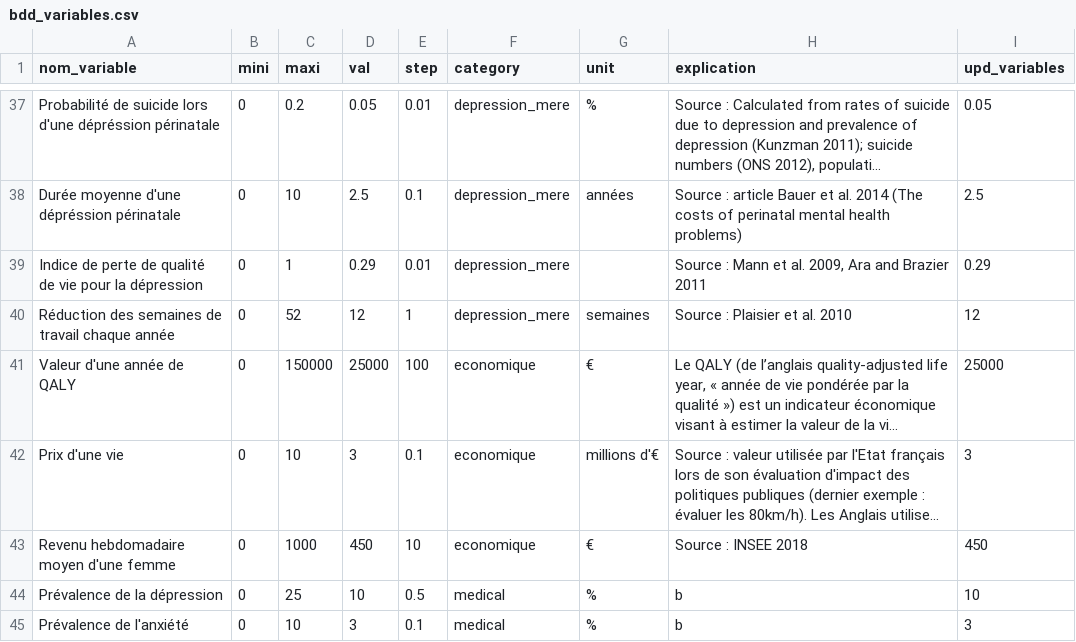
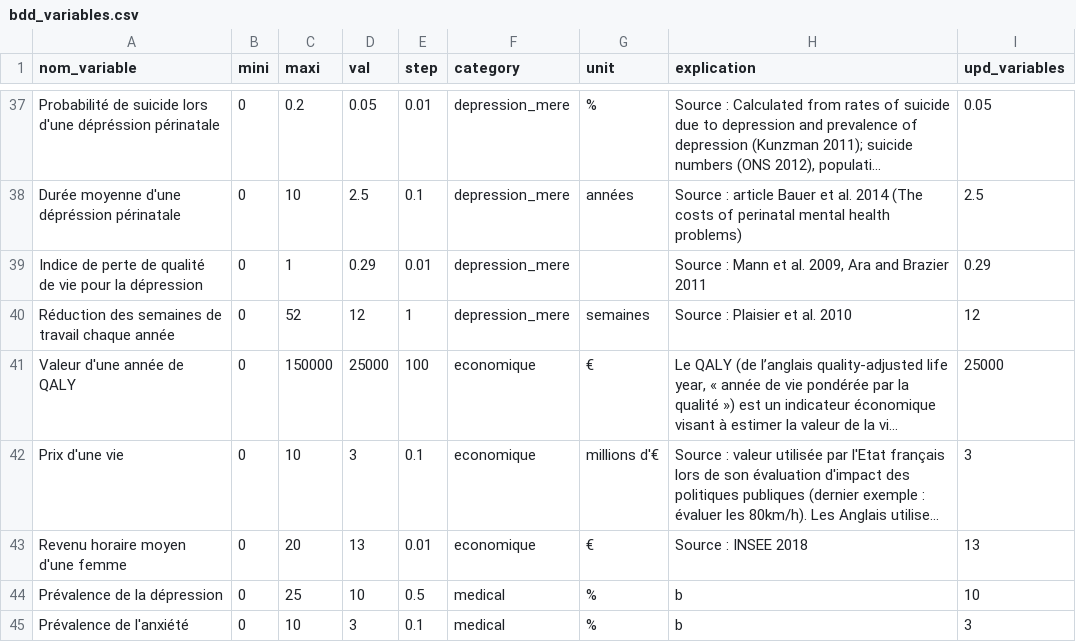
Before and after one commit to pedugnat/psython, a CSV file: bdd_variables.csv, drawn as a sheet; only a part is shown, gaps mark what is left out; long unchanged cells end in …; the diff names each change by its address in the sheet, - before the commit and + after, or states it on an @@ line.

Commit message:
upd bdd on variables

```diff
--- a/bdd_variables.csv
+++ b/bdd_variables.csv
-A43 (nom_variable): Revenu hebdomadaire moyen d'une femme
+A43 (nom_variable): Revenu horaire moyen d'une femme
-C43 (maxi): 1000
+C43 (maxi): 20
-D43 (val): 450
+D43 (val): 13
-E43 (step): 10
+E43 (step): 0.01
-I43 (upd_variables): 450
+I43 (upd_variables): 13
```
